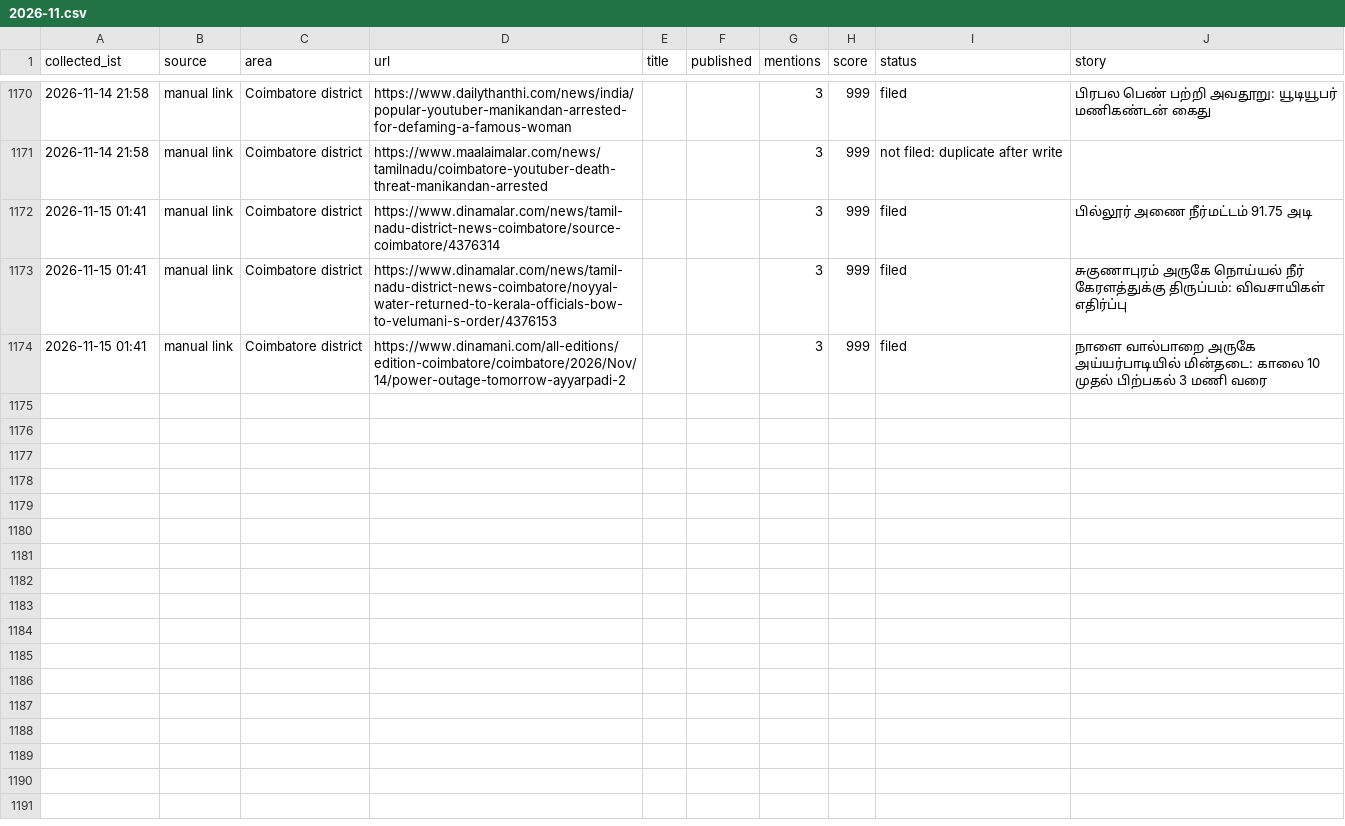
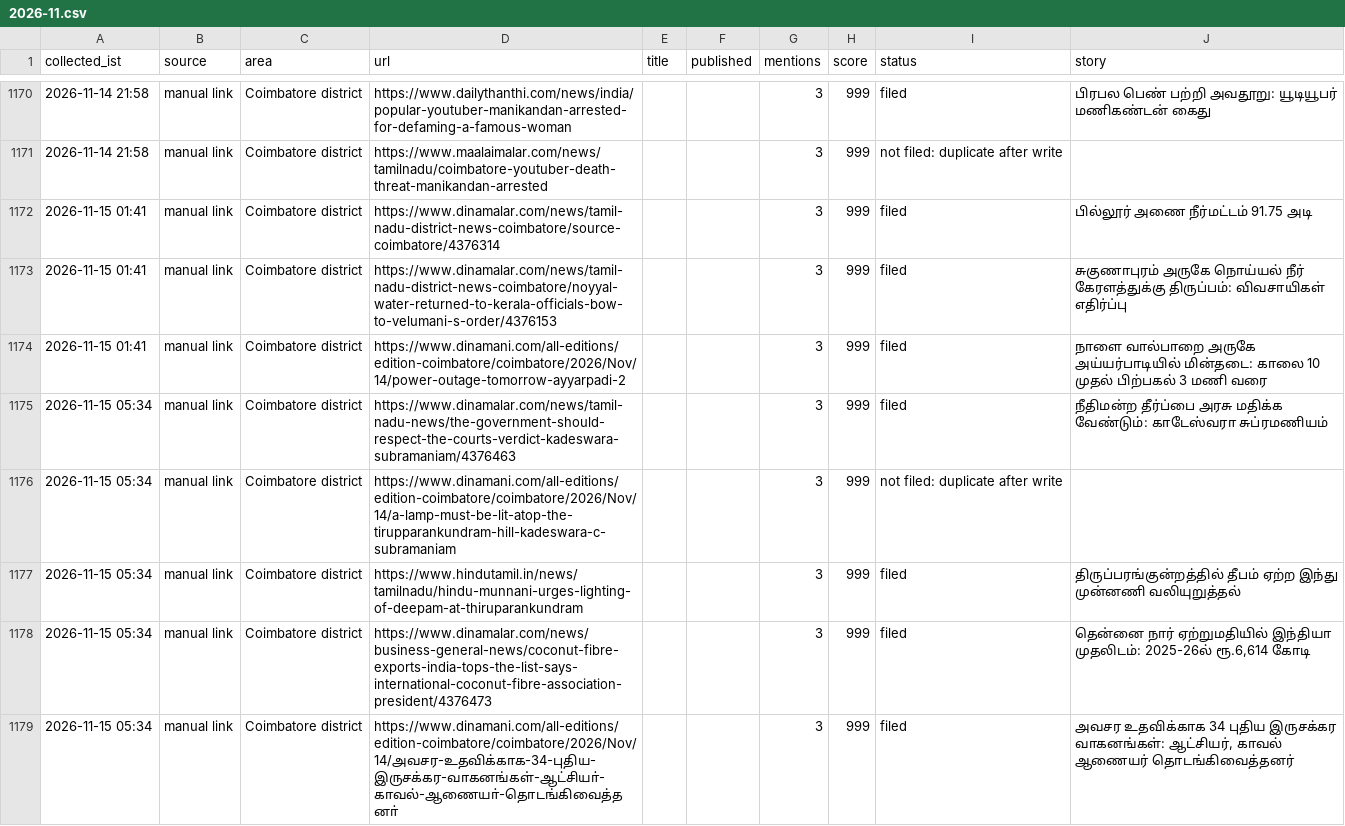
Before and after one commit to news360-tn/coimbatore360-autopost, a CSV file: research_free/archive/2026-11.csv, drawn as a sheet; only a part is shown, gaps mark what is left out.

```diff
--- a/research_free/archive/2026-11.csv
+++ b/research_free/archive/2026-11.csv
@@ -1183 +1183,6 @@ collected_ist,source,area,url,title,published,mentions,score,status,story
 2026-11-15 01:41,manual link,Coimbatore district,https://www.dinamani.com/all-editions/edition-coimbatore/coimbatore/2026/Nov/14/power-outage-tomorrow-ayyarpadi-2,,,3,999,filed,நாளை வால்பாறை அருகே அய்யர்பாடியில் மின்தடை: காலை 10 முதல் பிற்பகல் 3 மணி வரை
+2026-11-15 05:34,manual link,Coimbatore district,https://www.dinamalar.com/news/tamil-nadu-news/the-government-should-respect-the-courts-verdict-kadeswara-subramaniam/4376463,,,3,999,filed,நீதிமன்ற தீர்ப்பை அரசு மதிக்க வேண்டும்: காடேஸ்வரா சுப்ரமணியம்
+2026-11-15 05:34,manual link,Coimbatore district,https://www.dinamani.com/all-editions/edition-coimbatore/coimbatore/2026/Nov/14/a-lamp-must-be-lit-atop-the-tirupparankundram-hill-kadeswara-c-subramaniam,,,3,999,not filed: duplicate after write,
+2026-11-15 05:34,manual link,Coimbatore district,https://www.hindutamil.in/news/tamilnadu/hindu-munnani-urges-lighting-of-deepam-at-thiruparankundram,,,3,999,filed,திருப்பரங்குன்றத்தில் தீபம் ஏற்ற இந்து முன்னணி வலியுறுத்தல்
+2026-11-15 05:34,manual link,Coimbatore district,https://www.dinamalar.com/news/business-general-news/coconut-fibre-exports-india-tops-the-list-says-international-coconut-fibre-association-president/4376473,,,3,999,filed,"தென்னை நார் ஏற்றுமதியில் இந்தியா முதலிடம்: 2025-26ல் ரூ.6,614 கோடி"
+2026-11-15 05:34,manual link,Coimbatore district,https://www.dinamani.com/all-editions/edition-coimbatore/coimbatore/2026/Nov/14/அவசர-உதவிக்காக-34-புதிய-இருசக்கர-வாகனங்கள்-ஆட்சியா்-காவல்-ஆணையா்-தொடங்கிவைத்தனா்,,,3,999,filed,"அவசர உதவிக்காக 34 புதிய இருசக்கர வாகனங்கள்: ஆட்சியர், காவல் ஆணையர் தொடங்கிவைத்தனர்"
```
Also changed, not shown: 7 other files.
